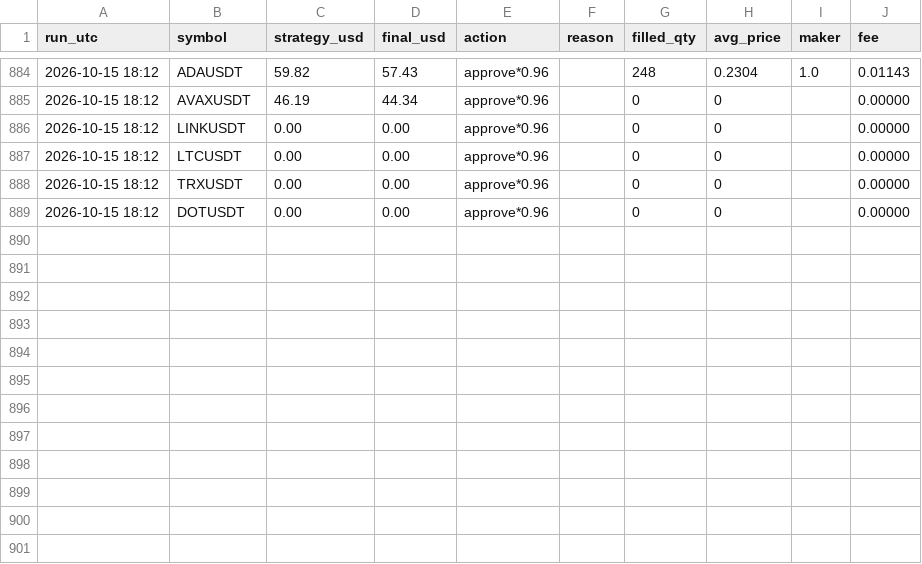
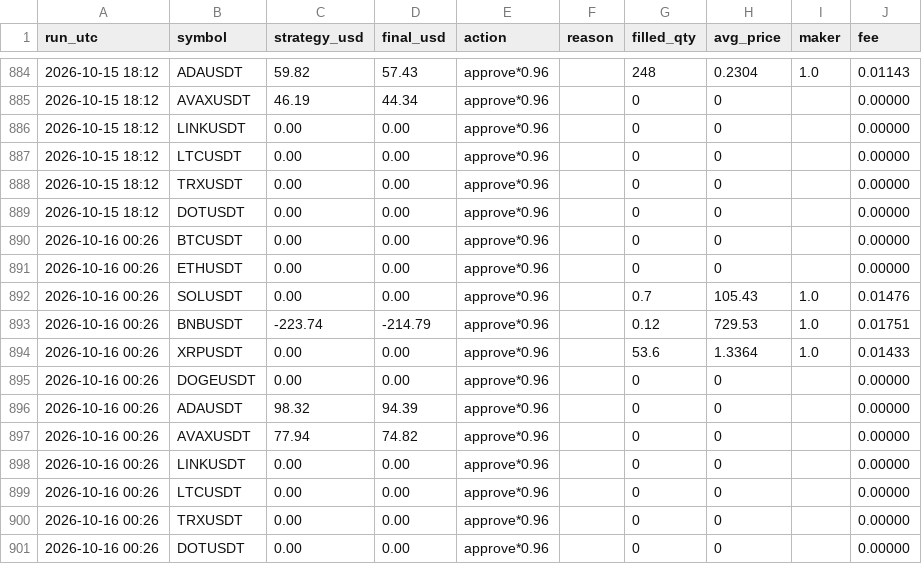
Before and after one commit to ahmedashrafk13/trading-bot, a CSV file: memory/V9-LOG.csv, drawn as a sheet; only a part is shown, gaps mark what is left out.

```diff
--- a/memory/V9-LOG.csv
+++ b/memory/V9-LOG.csv
@@ -889 +889,13 @@ run_utc,symbol,strategy_usd,final_usd,action,reason,filled_qty,avg_price,maker,f
 2026-10-15 18:12,DOTUSDT,0.00,0.00,approve*0.96,,0,0,,0.00000
+2026-10-16 00:26,BTCUSDT,0.00,0.00,approve*0.96,,0,0,,0.00000
+2026-10-16 00:26,ETHUSDT,0.00,0.00,approve*0.96,,0,0,,0.00000
+2026-10-16 00:26,SOLUSDT,0.00,0.00,approve*0.96,,0.7,105.43,1.0,0.01476
+2026-10-16 00:26,BNBUSDT,-223.74,-214.79,approve*0.96,,0.12,729.53,1.0,0.01751
+2026-10-16 00:26,XRPUSDT,0.00,0.00,approve*0.96,,53.6,1.3364,1.0,0.01433
+2026-10-16 00:26,DOGEUSDT,0.00,0.00,approve*0.96,,0,0,,0.00000
+2026-10-16 00:26,ADAUSDT,98.32,94.39,approve*0.96,,0,0,,0.00000
+2026-10-16 00:26,AVAXUSDT,77.94,74.82,approve*0.96,,0,0,,0.00000
+2026-10-16 00:26,LINKUSDT,0.00,0.00,approve*0.96,,0,0,,0.00000
+2026-10-16 00:26,LTCUSDT,0.00,0.00,approve*0.96,,0,0,,0.00000
+2026-10-16 00:26,TRXUSDT,0.00,0.00,approve*0.96,,0,0,,0.00000
+2026-10-16 00:26,DOTUSDT,0.00,0.00,approve*0.96,,0,0,,0.00000
```
Also changed, not shown: 4 other files.
